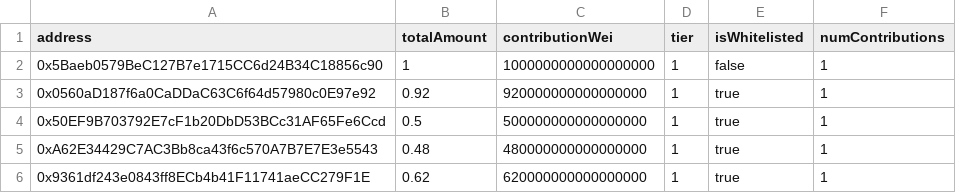
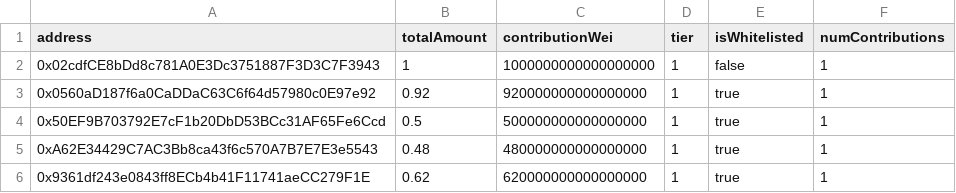
Before and after one commit to VIVI-Agent/VIVI-token-contracts, a CSV file: _contributions/daosworld_contributors.csv, drawn as a sheet; only a part is shown.

```diff
--- a/_contributions/daosworld_contributors.csv
+++ b/_contributions/daosworld_contributors.csv
@@ -1,3 +1,3 @@
 address,totalAmount,contributionWei,tier,isWhitelisted,numContributions
-0x5Baeb0579BeC127B7e1715CC6d24B34C18856c90,1,1000000000000000000,1,false,1
+0x02cdfCE8bDd8c781A0E3Dc3751887F3D3C7F3943,1,1000000000000000000,1,false,1
 0x0560aD187f6a0CaDDaC63C6f64d57980c0E97e92,0.92,920000000000000000,1,true,1
```
Also changed, not shown: _distribution/claim_distribution.csv, _distribution/token_distribution.csv, 5 other files.
